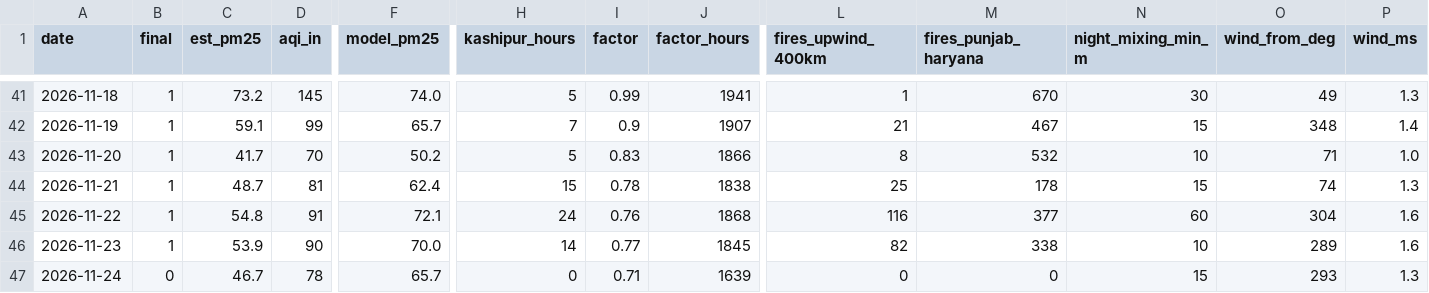
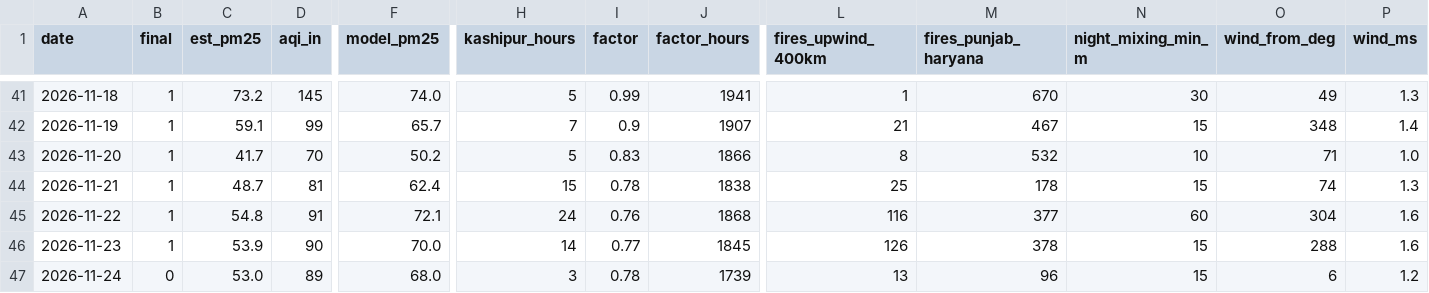
Before and after one commit to deepakdjjoshii-droid/rudrapur-air, a CSV file: data/daily.csv, drawn as a sheet; only a part is shown, gaps mark what is left out; the diff names each change by its address in the sheet, - before the commit and + after, or states it on an @@ line.

```diff
--- a/data/daily.csv
+++ b/data/daily.csv
-L46 (fires_upwind_400km): 82
+L46 (fires_upwind_400km): 126
-M46 (fires_punjab_haryana): 338
+M46 (fires_punjab_haryana): 378
-N46 (night_mixing_min_m): 10
+N46 (night_mixing_min_m): 15
-O46 (wind_from_deg): 289
+O46 (wind_from_deg): 288
-C47 (est_pm25): 46.7
+C47 (est_pm25): 53.0
-D47 (aqi_in): 78
+D47 (aqi_in): 89
-F47 (model_pm25): 65.7
+F47 (model_pm25): 68.0
-H47 (kashipur_hours): 0
+H47 (kashipur_hours): 3
-I47 (factor): 0.71
+I47 (factor): 0.78
-J47 (factor_hours): 1639
+J47 (factor_hours): 1739
-L47 (fires_upwind_400km): 0
+L47 (fires_upwind_400km): 13
-M47 (fires_punjab_haryana): 0
+M47 (fires_punjab_haryana): 96
-O47 (wind_from_deg): 293
+O47 (wind_from_deg): 6
-P47 (wind_ms): 1.3
+P47 (wind_ms): 1.2
```
Also changed, not shown: data/hourly/2026-11.csv, docs/daily.csv, 1 other file.
